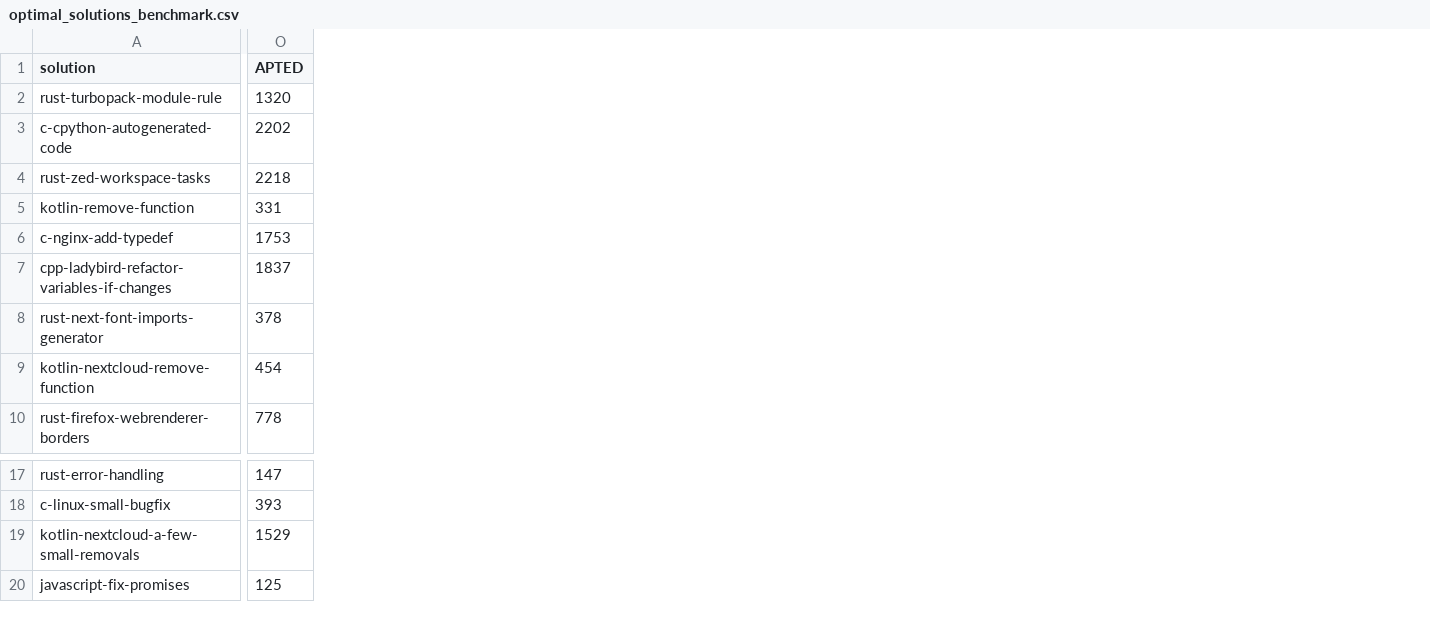
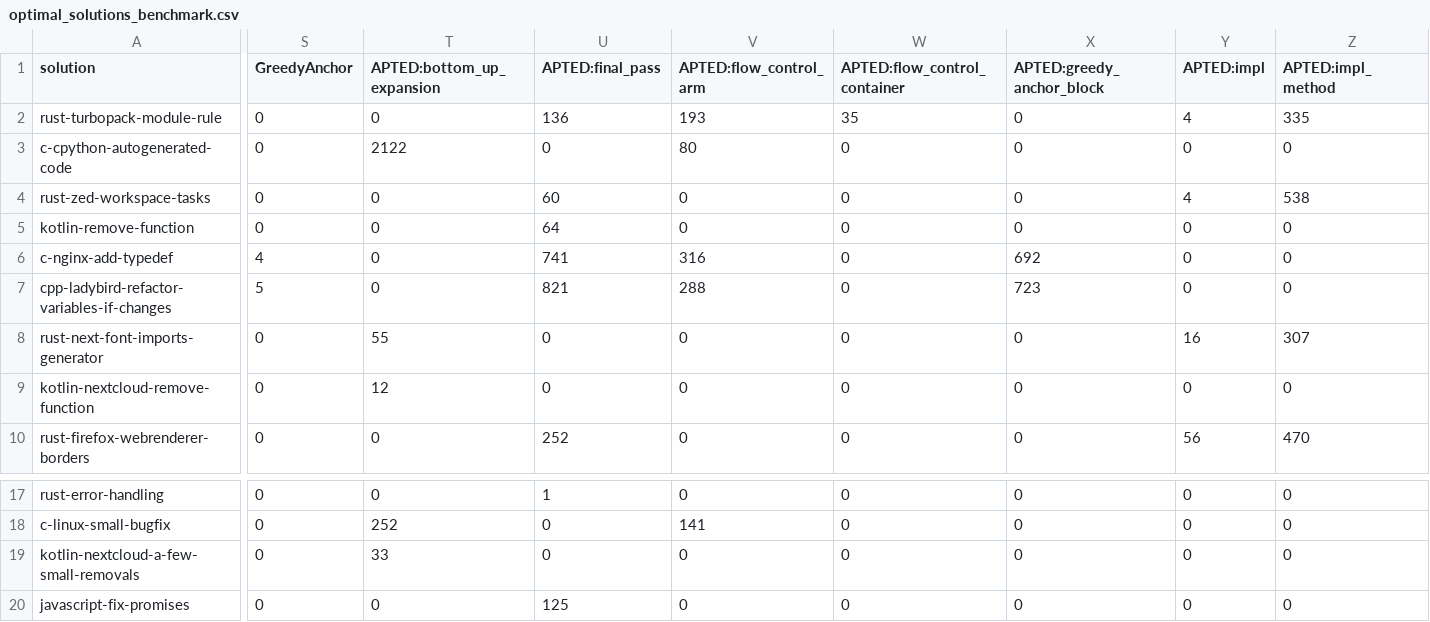
Before and after one commit to ivankovic/codediff, a CSV file: research/optimal_solutions_benchmark.csv, drawn as a sheet; only a part is shown, gaps mark what is left out; removed rows and columns are numbered as before the commit, all else as after; the diff covers the shown part only; the diff names each change by its address in the sheet, - before the commit and + after, or states it on an @@ line.

Commit message:
greedy block solver

```diff
--- a/research/optimal_solutions_benchmark.csv
+++ b/research/optimal_solutions_benchmark.csv
-column O (APTED), rows 2-10: 1320 | 2202 | 2218 | 331 | 1753 | 1837 | 378 | 454 | 778; rows 17-20: 147 | 393 | 1529 | 125
+column S (GreedyAnchor), rows 2-10: 0 | 0 | 0 | 0 | 4 | 5 | 0 | 0 | 0; rows 17-20: all 0
+column T (APTED:bottom_up_expansion), rows 2-10: 0 | 2122 | 0 | 0 | 0 | 0 | 55 | 12 | 0; rows 17-20: 0 | 252 | 33 | 0
+column U (APTED:final_pass), rows 2-10: 136 | 0 | 60 | 64 | 741 | 821 | 0 | 0 | 252; rows 17-20: 1 | 0 | 0 | 125
+column V (APTED:flow_control_arm), rows 2-10: 193 | 80 | 0 | 0 | 316 | 288 | 0 | 0 | 0; rows 17-20: 0 | 141 | 0 | 0
+column W (APTED:flow_control_container), rows 2-10: 35 | 0 | 0 | 0 | 0 | 0 | 0 | 0 | 0; rows 17-20: all 0
+column X (APTED:greedy_anchor_block), rows 2-10: 0 | 0 | 0 | 0 | 692 | 723 | 0 | 0 | 0; rows 17-20: all 0
+column Y (APTED:impl), rows 2-10: 4 | 0 | 4 | 0 | 0 | 0 | 16 | 0 | 56; rows 17-20: all 0
+column Z (APTED:impl_method), rows 2-10: 335 | 0 | 538 | 0 | 0 | 0 | 307 | 0 | 470; rows 17-20: all 0
```
Also changed, not shown: 3 added columns and 3 edited cells elsewhere in this file, 12 other files.
